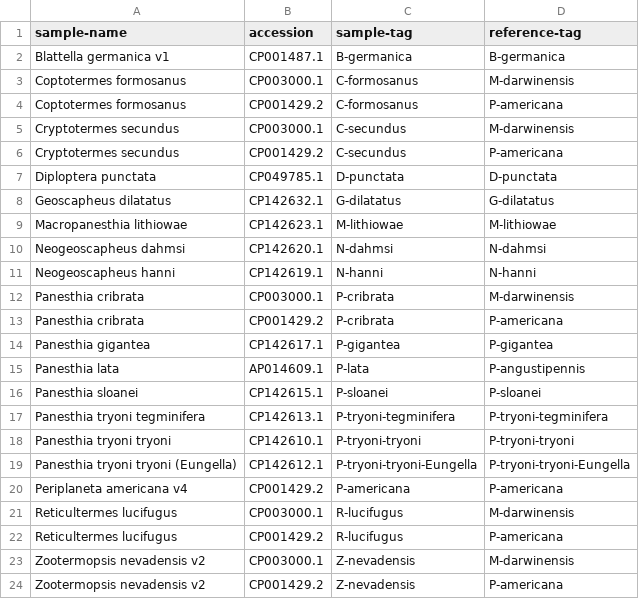
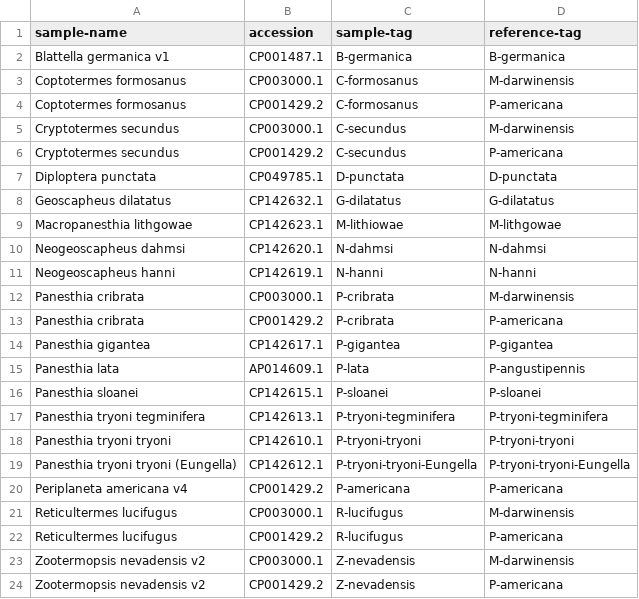
Before and after one commit to MEEP-projects/HGT_pipeline, a CSV file: data/Blattabacterium/blatta_refs_hosts.csv, drawn as a sheet.

Commit message:
:bug: fix M-lithgowae typo

```diff
--- a/data/Blattabacterium/blatta_refs_hosts.csv
+++ b/data/Blattabacterium/blatta_refs_hosts.csv
@@ -8,3 +8,3 @@ Diploptera punctata,CP049785.1,D-punctata,D-punctata
 Geoscapheus dilatatus,CP142632.1,G-dilatatus,G-dilatatus
-Macropanesthia lithiowae,CP142623.1,M-lithiowae,M-lithiowae
+Macropanesthia lithgowae,CP142623.1,M-lithiowae,M-lithgowae
 Neogeoscapheus dahmsi,CP142620.1,N-dahmsi,N-dahmsi
```
